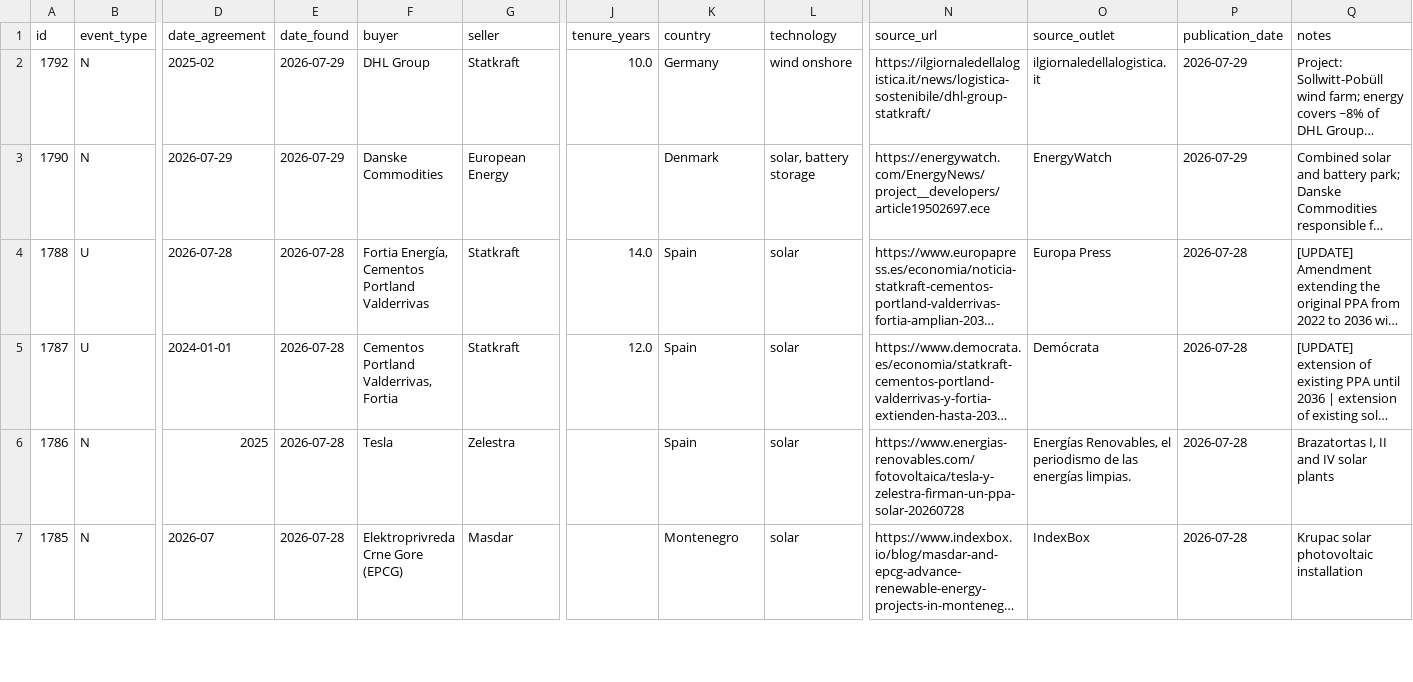
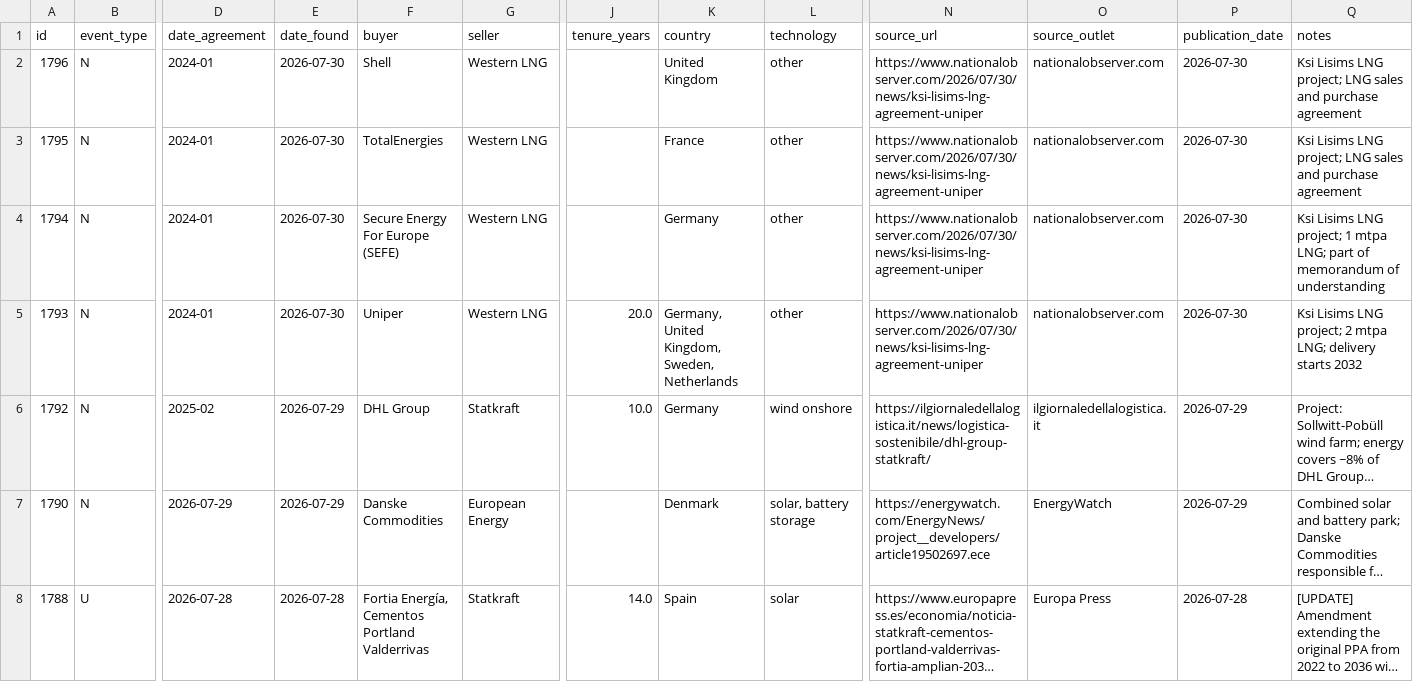
Before and after one commit to Mangips/ppa-tracker, a CSV file: data/ppa_deals.csv, drawn as a sheet; only a part is shown, gaps mark what is left out; the shorter side is filled out with more unchanged rows; long unchanged cells end in …; rows hold the shown columns only; the diff names each change by its address in the sheet, - before the commit and + after, or states it on an @@ line.

```diff
--- a/data/ppa_deals.csv
+++ b/data/ppa_deals.csv
+row 2: 1796 | N | 2024-01 | 2026-07-30 | Shell | Western LNG |  | United Kingdom | other | https://www.nationalobserver.com/2026/07/30/news/ksi-lisims-lng-agreement-uniper | nationalobserver.com | 2026-07-30 | Ksi Lisims LNG project; LNG sales and purchase agreement
+row 3: 1795 | N | 2024-01 | 2026-07-30 | TotalEnergies | Western LNG |  | France | other | https://www.nationalobserver.com/2026/07/30/news/ksi-lisims-lng-agreement-uniper | nationalobserver.com | 2026-07-30 | Ksi Lisims LNG project; LNG sales and purchase agreement
+row 4: 1794 | N | 2024-01 | 2026-07-30 | Secure Energy For Europe (SEFE) | Western LNG |  | Germany | other | https://www.nationalobserver.com/2026/07/30/news/ksi-lisims-lng-agreement-uniper | nationalobserver.com | 2026-07-30 | Ksi Lisims LNG project; 1 mtpa LNG; part of memorandum of understanding
+row 5: 1793 | N | 2024-01 | 2026-07-30 | Uniper | Western LNG | 20.0 | Germany, United Kingdom, Sweden, Netherlands | other | https://www.nationalobserver.com/2026/07/30/news/ksi-lisims-lng-agreement-uniper | nationalobserver.com | 2026-07-30 | Ksi Lisims LNG project; 2 mtpa LNG; delivery starts 2032
```
Also changed, not shown: 2 other files.
